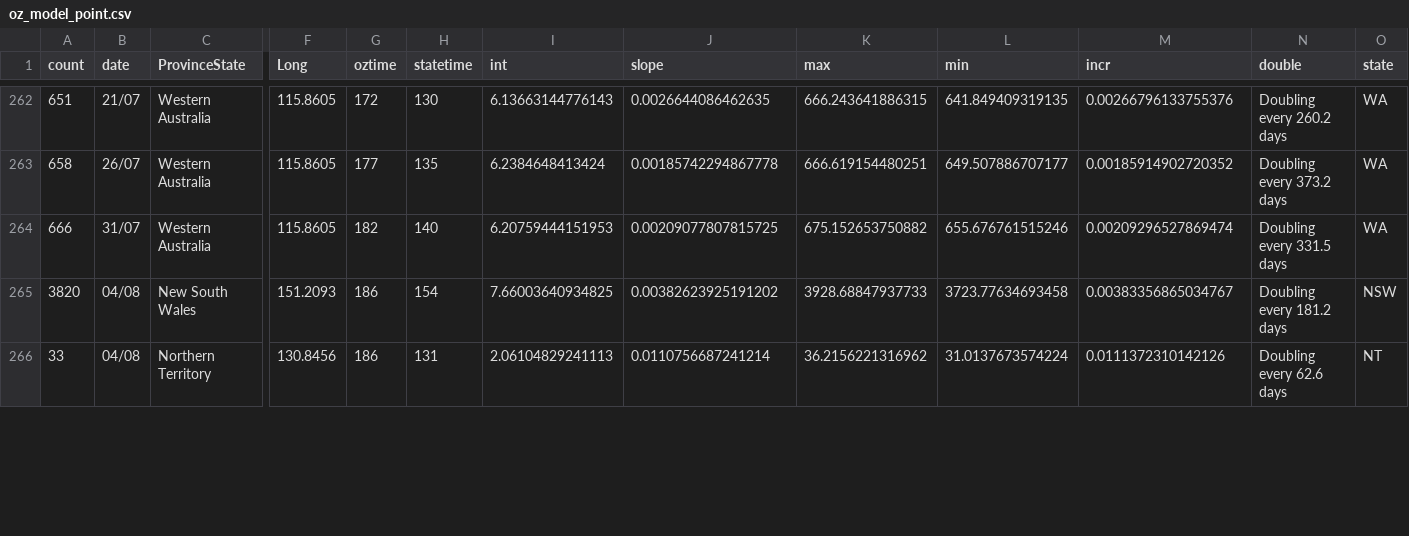
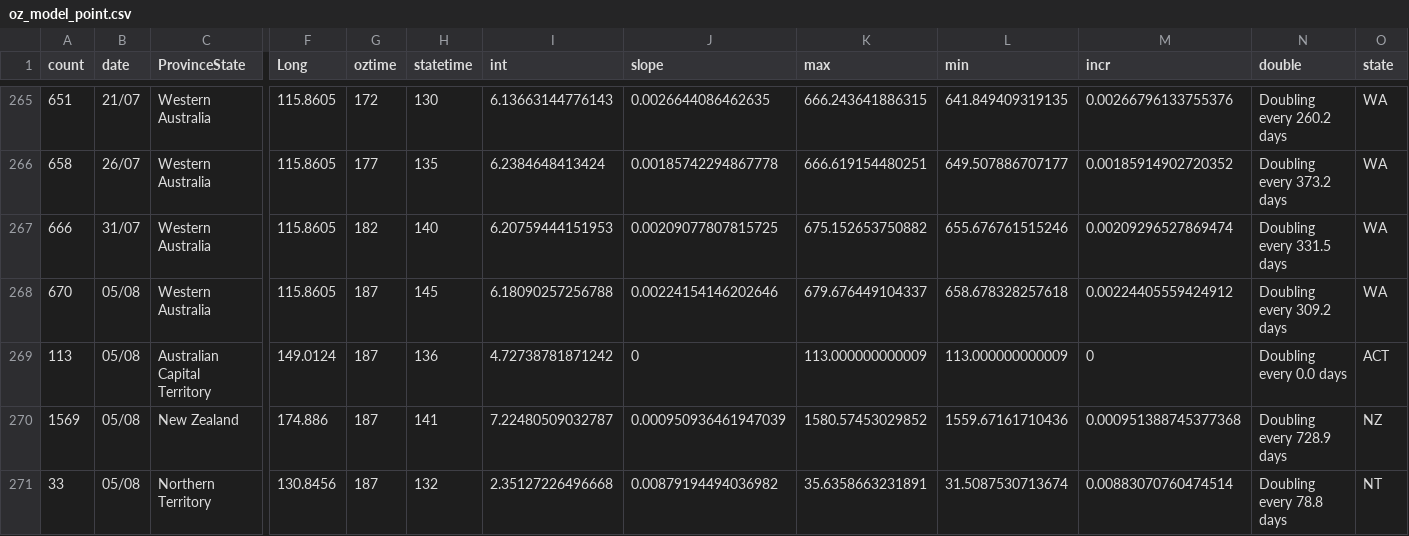
Before and after one commit to TimothyStaples/oz_covid_trajectory, a CSV file: oz_model_point.csv, drawn as a sheet; only a part is shown, gaps mark what is left out; removed rows and columns are numbered as before the commit, all else as after; rows hold the shown columns only; the diff covers the shown part only; the diff names each change by its address in the sheet, - before the commit and + after, or states it on an @@ line.

```diff
--- a/oz_model_point.csv
+++ b/oz_model_point.csv
-row 265: 3820 | 04/08 | New South Wales | 151.2093 | 186 | 154 | 7.66003640934825 | 0.00382623925191202 | 3928.68847937733 | 3723.77634693458 | 0.00383356865034767 | Doubling every 181.2 days | NSW
+row 268: 670 | 05/08 | Western Australia | 115.8605 | 187 | 145 | 6.18090257256788 | 0.00224154146202646 | 679.676449104337 | 658.678328257618 | 0.00224405559424912 | Doubling every 309.2 days | WA
+row 269: 113 | 05/08 | Australian Capital Territory | 149.0124 | 187 | 136 | 4.72738781871242 | 0 | 113.000000000009 | 113.000000000009 | 0 | Doubling every 0.0 days | ACT
+row 270: 1569 | 05/08 | New Zealand | 174.886 | 187 | 141 | 7.22480509032787 | 0.000950936461947039 | 1580.57453029852 | 1559.67161710436 | 0.000951388745377368 | Doubling every 728.9 days | NZ
-B271 (date): 04/08
+B271 (date): 05/08
-G271 (oztime): 186
+G271 (oztime): 187
-H271 (statetime): 131
+H271 (statetime): 132
-I271 (int): 2.06104829241113
+I271 (int): 2.35127226496668
-J271 (slope): 0.0110756687241214
+J271 (slope): 0.00879194494036982
-K271 (max): 36.2156221316962
+K271 (max): 35.6358663231891
-L271 (min): 31.0137673574224
+L271 (min): 31.5087530713674
-M271 (incr): 0.0111372310142126
+M271 (incr): 0.00883070760474514
-N271 (double): Doubling every 62.6 days
+N271 (double): Doubling every 78.8 days
```
Also changed, not shown: 4 added rows, 3 removed rows and 5 edited cells elsewhere in this file, oz_model.csv, oz_slope.csv.
